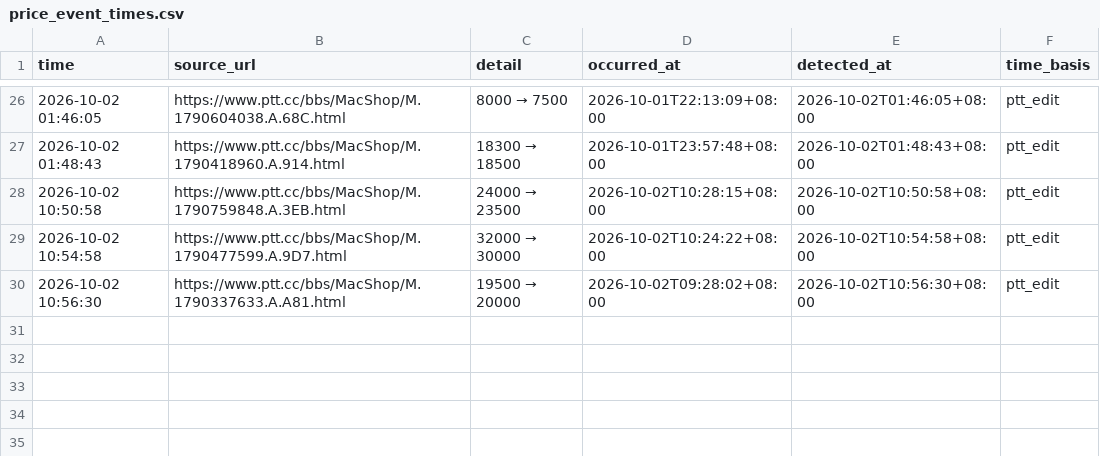
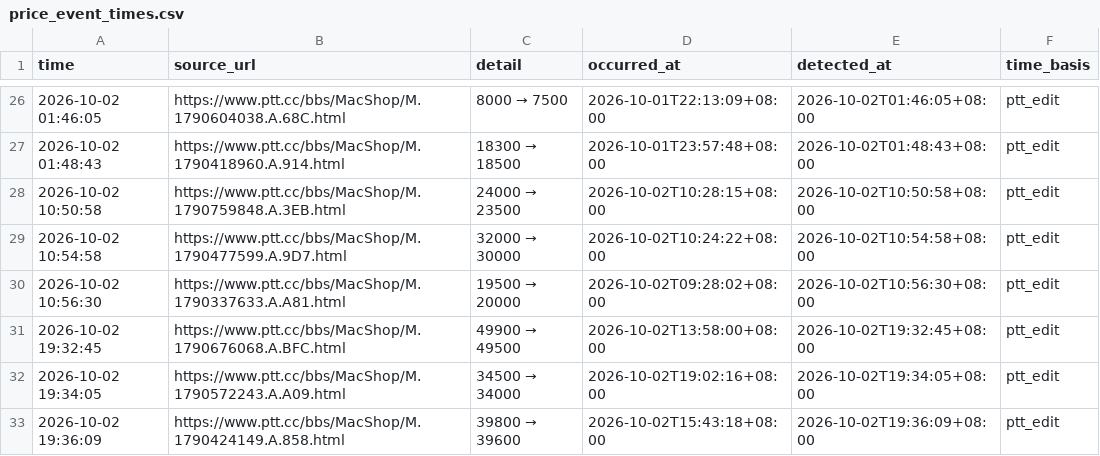
Before and after one commit to iPliny/ptt-iphone-tracker, a CSV file: data/price_event_times.csv, drawn as a sheet; only a part is shown, gaps mark what is left out; the diff names each change by its address in the sheet, - before the commit and + after, or states it on an @@ line.

```diff
--- a/data/price_event_times.csv
+++ b/data/price_event_times.csv
+row 31: 2026-10-02 19:32:45 | https://www.ptt.cc/bbs/MacShop/M.1790676068.A.BFC.html | 49900 → 49500 | 2026-10-02T13:58:00+08:00 | 2026-10-02T19:32:45+08:00 | ptt_edit
+row 32: 2026-10-02 19:34:05 | https://www.ptt.cc/bbs/MacShop/M.1790572243.A.A09.html | 34500 → 34000 | 2026-10-02T19:02:16+08:00 | 2026-10-02T19:34:05+08:00 | ptt_edit
+row 33: 2026-10-02 19:36:09 | https://www.ptt.cc/bbs/MacShop/M.1790424149.A.858.html | 39800 → 39600 | 2026-10-02T15:43:18+08:00 | 2026-10-02T19:36:09+08:00 | ptt_edit
```
Also changed, not shown: data/events.csv, data/listings.csv, 1 other file.
